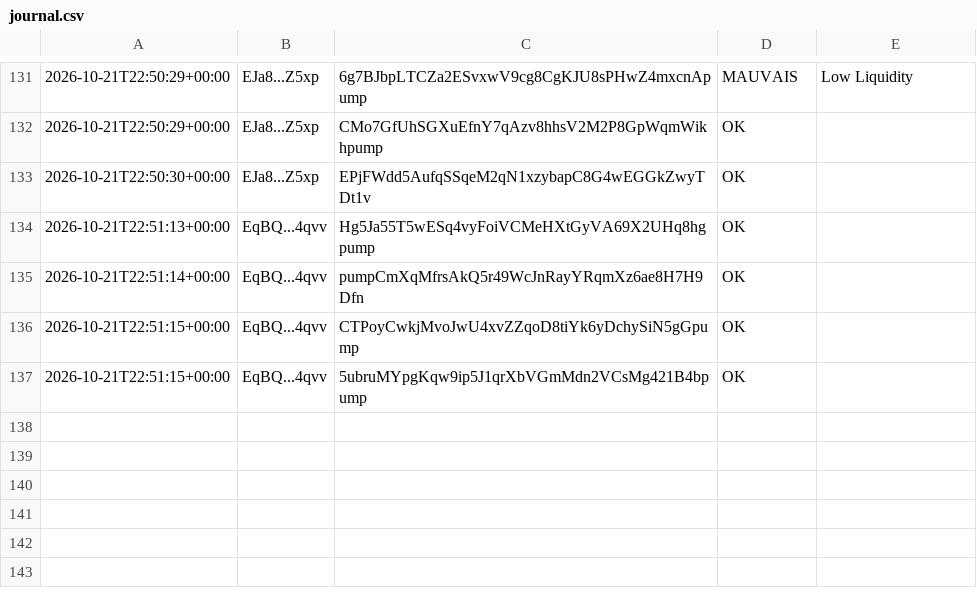
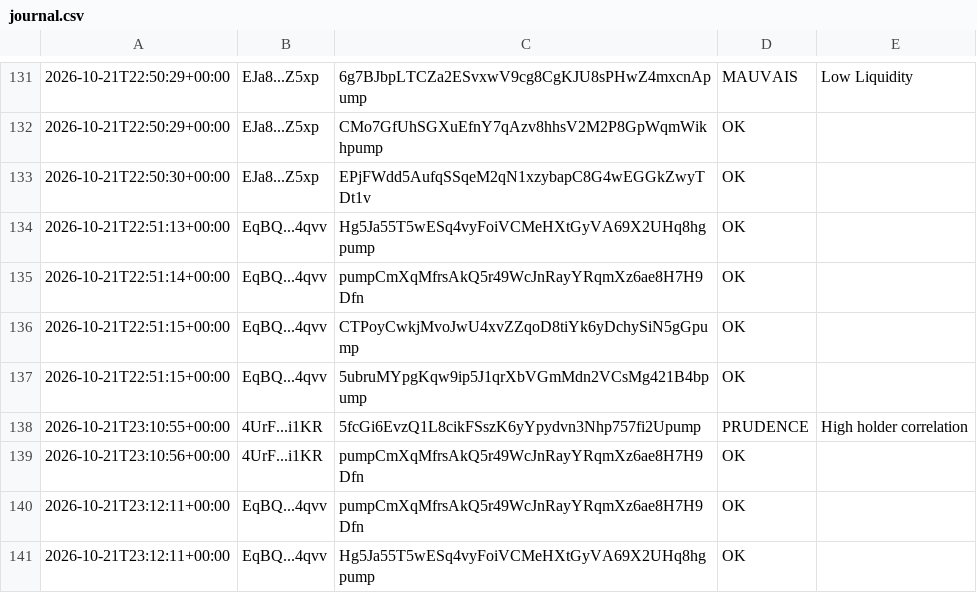
Before and after one commit to mayosama0704-crypto/alerte-trader, a CSV file: journal.csv, drawn as a sheet; only a part is shown, gaps mark what is left out.

```diff
--- a/journal.csv
+++ b/journal.csv
@@ -137 +137,5 @@
 2026-10-21T22:51:15+00:00,EqBQ...4qvv,5ubruMYpgKqw9ip5J1qrXbVGmMdn2VCsMg421B4bpump,OK,
+2026-10-21T23:10:55+00:00,4UrF...i1KR,5fcGi6EvzQ1L8cikFSszK6yYpydvn3Nhp757fi2Upump,PRUDENCE,High holder correlation
+2026-10-21T23:10:56+00:00,4UrF...i1KR,pumpCmXqMfrsAkQ5r49WcJnRayYRqmXz6ae8H7H9Dfn,OK,
+2026-10-21T23:12:11+00:00,EqBQ...4qvv,pumpCmXqMfrsAkQ5r49WcJnRayYRqmXz6ae8H7H9Dfn,OK,
+2026-10-21T23:12:11+00:00,EqBQ...4qvv,Hg5Ja55T5wESq4vyFoiVCMeHXtGyVA69X2UHq8hgpump,OK,
```
Also changed, not shown: 1 other file.
